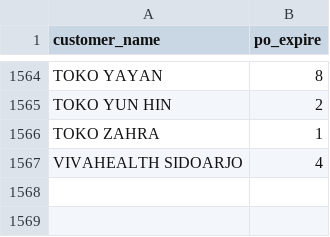
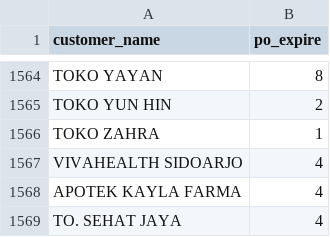
Before and after one commit to rianying/WPAutomate, a CSV file: po_expire.csv, drawn as a sheet; only a part is shown, gaps mark what is left out; the diff names each change by its address in the sheet, - before the commit and + after, or states it on an @@ line.

Commit message:
update
customername + expire

```diff
--- a/po_expire.csv
+++ b/po_expire.csv
+row 1568: APOTEK KAYLA FARMA | 4
+row 1569: TO. SEHAT JAYA | 4
```
Also changed, not shown: 2 other files.
